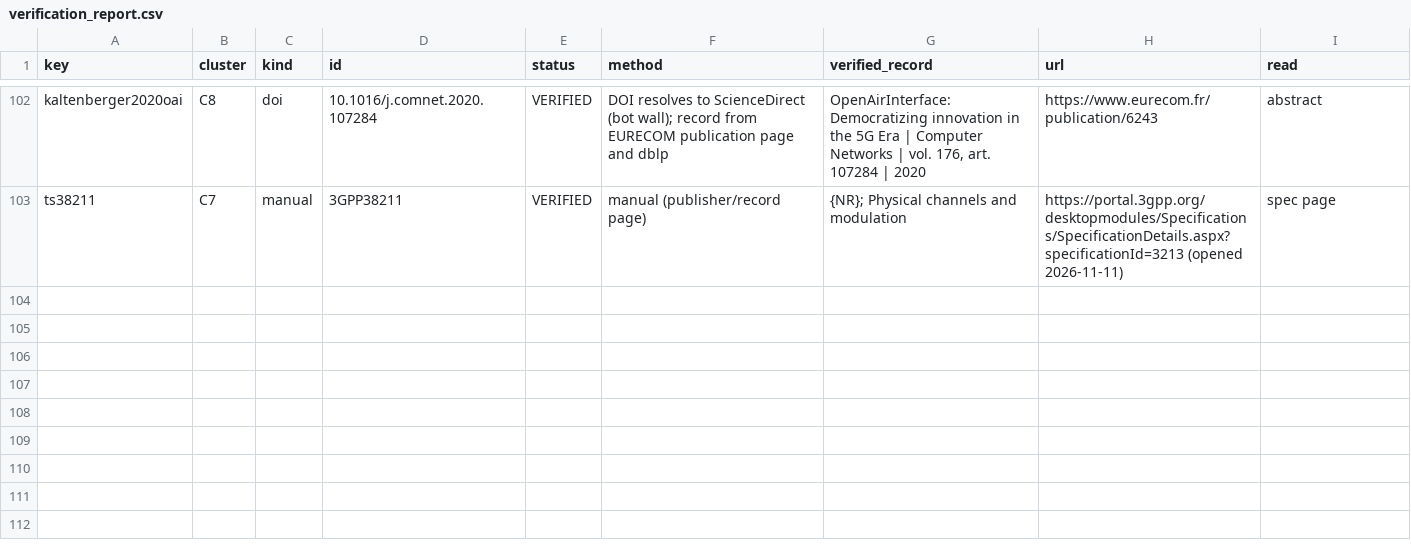
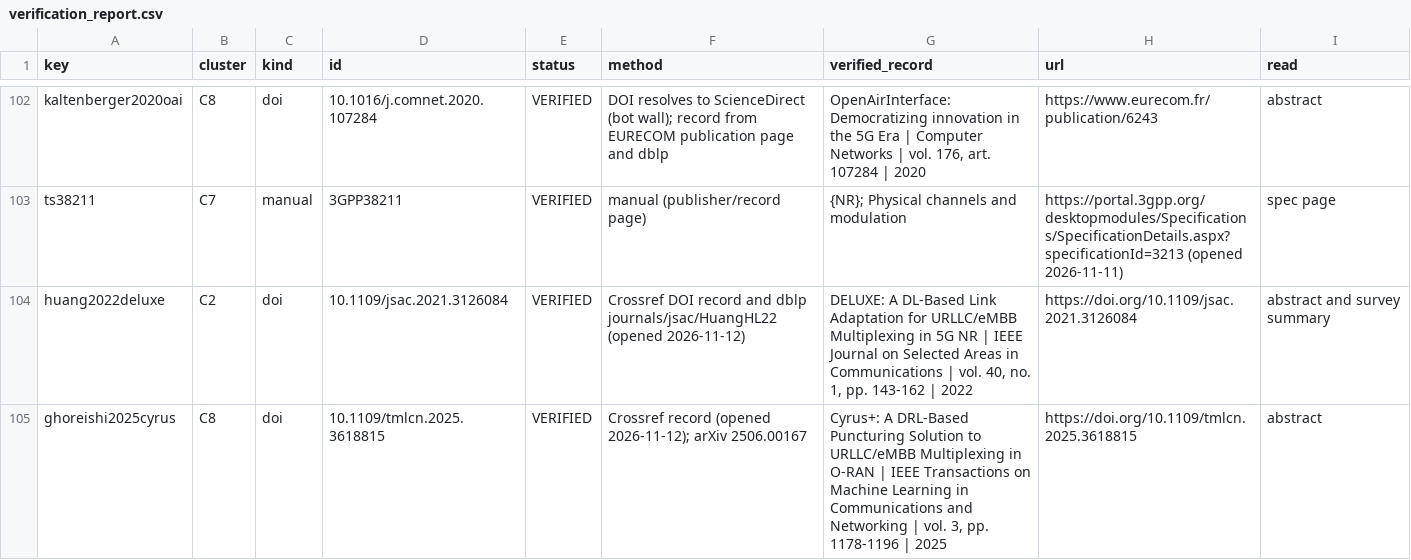
Before and after one commit to SS-Abeer13/Adaptive-AMC-RL, a CSV file: paper/lit/verification_report.csv, drawn as a sheet; only a part is shown, gaps mark what is left out; the diff names each change by its address in the sheet, - before the commit and + after, or states it on an @@ line.

```diff
--- a/paper/lit/verification_report.csv
+++ b/paper/lit/verification_report.csv
+row 104: huang2022deluxe | C2 | doi | 10.1109/jsac.2021.3126084 | VERIFIED | Crossref DOI record and dblp journals/jsac/HuangHL22 (opened 2026-11-12) | DELUXE: A DL-Based Link Adaptation for URLLC/eMBB Multiplexing in 5G NR | IEEE Journal on Selected Areas in Communications | vol. 40, no. 1, pp. 143-162 | 2022 | https://doi.org/10.1109/jsac.2021.3126084 | abstract and survey summary
+row 105: ghoreishi2025cyrus | C8 | doi | 10.1109/tmlcn.2025.3618815 | VERIFIED | Crossref record (opened 2026-11-12); arXiv 2506.00167 | Cyrus+: A DRL-Based Puncturing Solution to URLLC/eMBB Multiplexing in O-RAN | IEEE Transactions on Machine Learning in Communications and Networking | vol. 3, pp. 1178-1196 | 2025 | https://doi.org/10.1109/tmlcn.2025.3618815 | abstract
```
Also changed, not shown: paper/lit/lit_matrix.csv, paper/manuscript/numbers_audit.csv, 43 other files.
